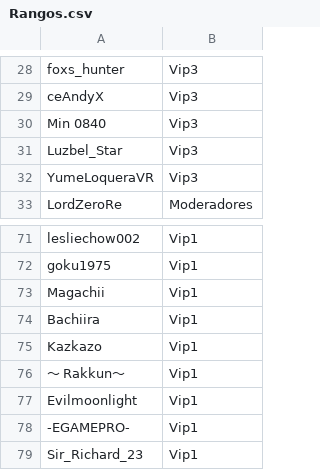
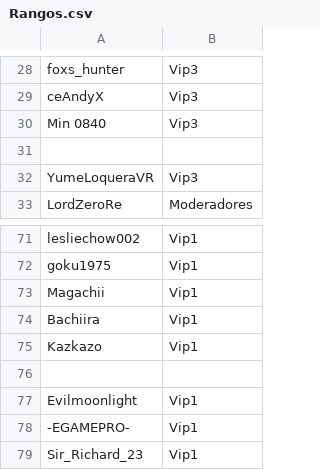
Before and after one commit to ashMeltdown/pegaso, a CSV file: Rangos.csv, drawn as a sheet; only a part is shown, gaps mark what is left out.

Commit message:
Update Rangos.csv

```diff
--- a/Rangos.csv
+++ b/Rangos.csv
@@ -30,3 +30,3 @@ ceAndyX,Vip3
 Min 0840,Vip3
-Luzbel_Star,Vip3
+
 YumeLoqueraVR,Vip3
@@ -75,3 +75,3 @@ Bachiira,Vip1
 Kazkazo,Vip1
-～ Rakkun～,Vip1
+
 Evilmoonlight,Vip1
```
